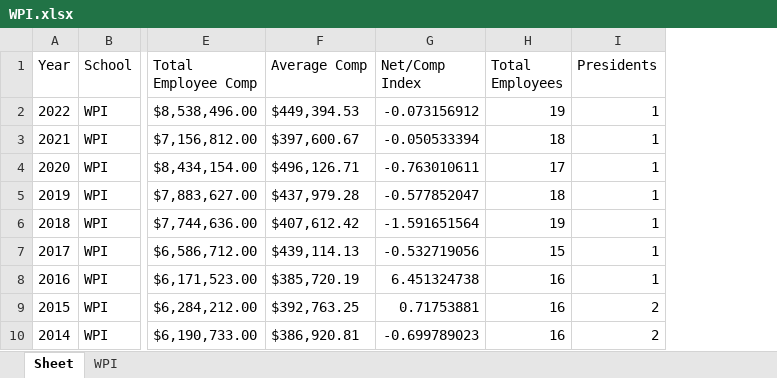
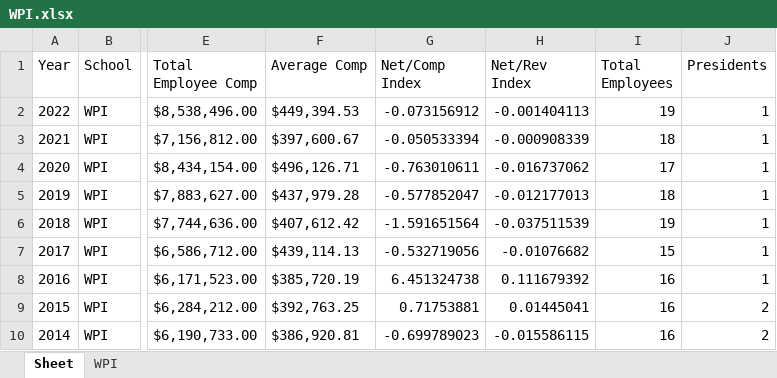
Before and after one commit to MFaria27/IRS990-Parser, an Excel workbook: Outputs/WPI.xlsx, sheet Sheet, drawn as a sheet; only a part is shown, gaps mark what is left out; values as stored, in another font and other column widths than the file's, no borders; the diff names each change by its address in the sheet, - before the commit and + after, or states it on an @@ line.

```diff
--- a/Outputs/WPI.xlsx (sheet Sheet)
+++ b/Outputs/WPI.xlsx (sheet Sheet)
+column H (Net/Rev Index), rows 2-10: -0.001404113 | -0.000908339 | -0.016737062 | -0.012177013 | -0.037511539 | -0.01076682 | 0.111679392 | 0.01445041 | -0.015586115
```
Also changed, not shown: sheet WPI, Outputs/Test List 2.xlsx, Outputs/Test List.xlsx, 1 other file.
